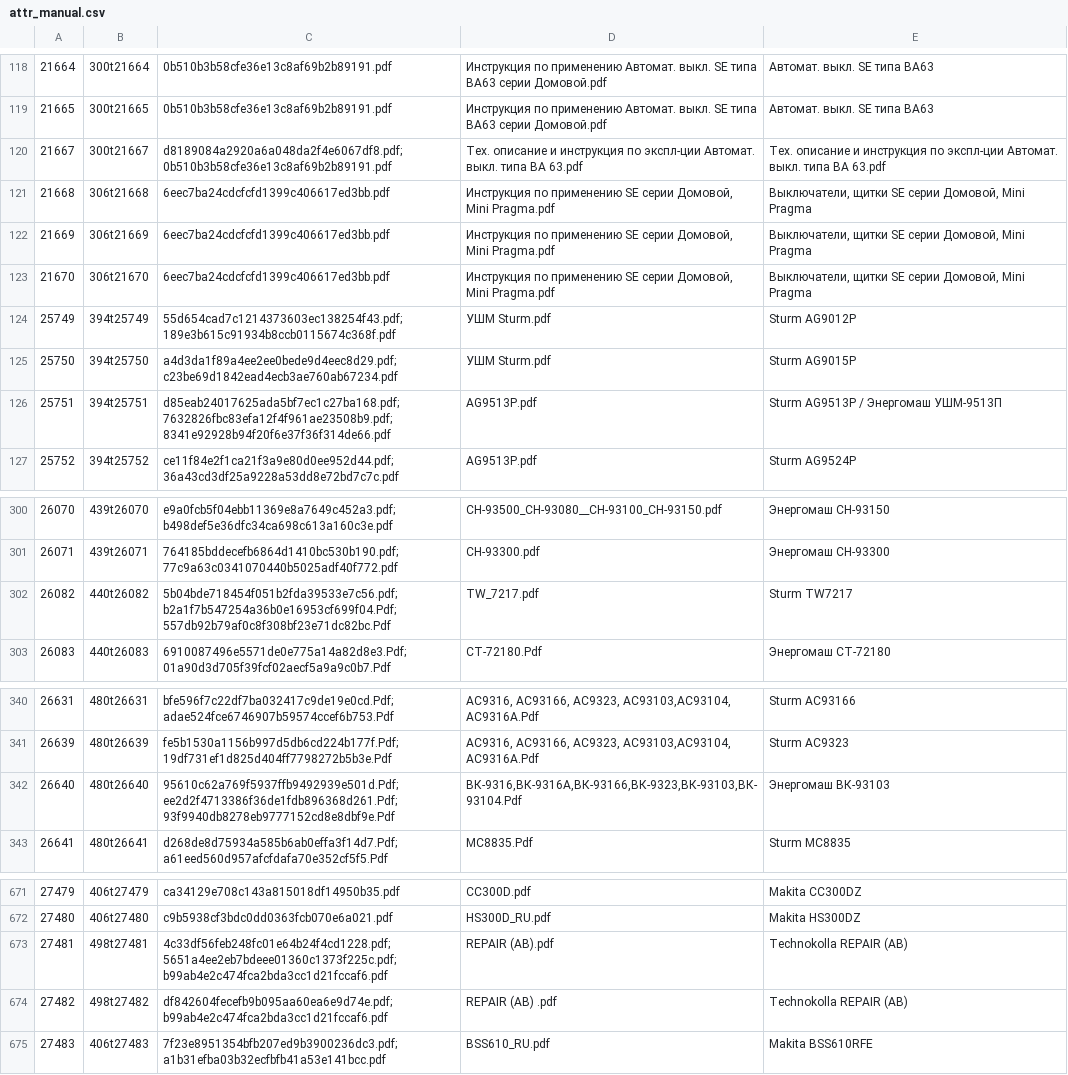
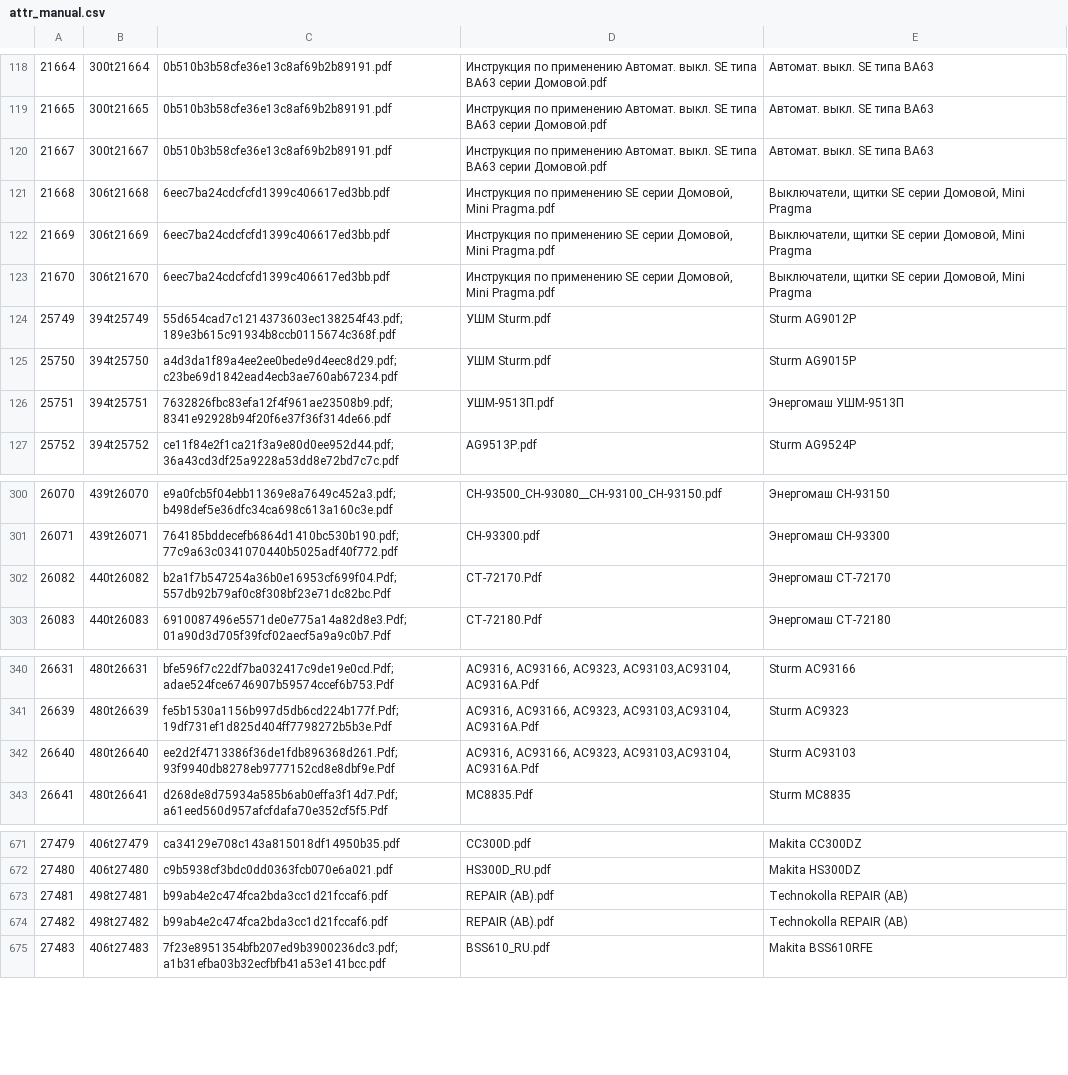
Before and after one commit to npush/company, a CSV file: shell/attr_manual.csv, drawn as a sheet; only a part is shown, gaps mark what is left out; the diff covers the shown part only.

```diff
--- a/shell/attr_manual.csv
+++ b/shell/attr_manual.csv
@@ -119,3 +119,3 @@
 21665,300t21665,0b510b3b58cfe36e13c8af69b2b89191.pdf,"Инструкция по применению Автомат. выкл. SE типа ВА63 серии Домовой.pdf","Автомат. выкл. SE типа ВА63"
-21667,300t21667,d8189084a2920a6a048da2f4e6067df8.pdf;0b510b3b58cfe36e13c8af69b2b89191.pdf,"Тех. описание и инструкция по экспл-ции Автомат. выкл. типа ВА 63.pdf","Тех. описание и инструкция по экспл-ции Автомат. выкл. типа ВА 63.pdf"
+21667,300t21667,0b510b3b58cfe36e13c8af69b2b89191.pdf,"Инструкция по применению Автомат. выкл. SE типа ВА63 серии Домовой.pdf","Автомат. выкл. SE типа ВА63"
 21668,306t21668,6eec7ba24cdcfcfd1399c406617ed3bb.pdf,"Инструкция по применению SE серии Домовой, Mini Pragma.pdf","Выключатели, щитки SE серии Домовой, Mini Pragma"
@@ -125,3 +125,3 @@
 25750,394t25750,a4d3da1f89a4ee2ee0bede9d4eec8d29.pdf;c23be69d1842ead4ecb3ae760ab67234.pdf,"УШМ Sturm.pdf","Sturm AG9015P"
-25751,394t25751,d85eab24017625ada5bf7ec1c27ba168.pdf;7632826fbc83efa12f4f961ae23508b9.pdf;8341e92928b94f20f6e37f36f314de66.pdf,AG9513P.pdf,"Sturm AG9513P / Энергомаш УШМ-9513П"
+25751,394t25751,7632826fbc83efa12f4f961ae23508b9.pdf;8341e92928b94f20f6e37f36f314de66.pdf,УШМ-9513П.pdf,"Энергомаш УШМ-9513П"
 25752,394t25752,ce11f84e2f1ca21f3a9e80d0ee952d44.pdf;36a43cd3df25a9228a53dd8e72bd7c7c.pdf,AG9513P.pdf,"Sturm AG9524P"
@@ -301,3 +301,3 @@
 26071,439t26071,764185bddecefb6864d1410bc530b190.pdf;77c9a63c0341070440b5025adf40f772.pdf,CH-93300.pdf,"Энергомаш СН-93300"
-26082,440t26082,5b04bde718454f051b2fda39533e7c56.pdf;b2a1f7b547254a36b0e16953cf699f04.Pdf;557db92b79af0c8f308bf23e71dc82bc.Pdf,TW_7217.pdf,"Sturm TW7217"
+26082,440t26082,b2a1f7b547254a36b0e16953cf699f04.Pdf;557db92b79af0c8f308bf23e71dc82bc.Pdf,СТ-72170.Pdf,"Энергомаш СТ-72170"
 26083,440t26083,6910087496e5571de0e775a14a82d8e3.Pdf;01a90d3d705f39fcf02aecf5a9a9c0b7.Pdf,СТ-72180.Pdf,"Энергомаш СТ-72180"
@@ -341,3 +341,3 @@
 26639,480t26639,fe5b1530a1156b997d5db6cd224b177f.Pdf;19df731ef1d825d404ff7798272b5b3e.Pdf,"AC9316, AC93166, AC9323, AC93103,AC93104, AC9316A.Pdf","Sturm AC9323"
-26640,480t26640,95610c62a769f5937ffb9492939e501d.Pdf;ee2d2f4713386f36de1fdb896368d261.Pdf;93f9940db8278eb9777152cd8e8dbf9e.Pdf,"ВК-9316,ВК-9316A,ВК-93166,ВК-9323,ВК-93103,ВК-93104.Pdf","Энергомаш ВК-93103"
+26640,480t26640,ee2d2f4713386f36de1fdb896368d261.Pdf;93f9940db8278eb9777152cd8e8dbf9e.Pdf,"AC9316, AC93166, AC9323, AC93103,AC93104, AC9316A.Pdf","Sturm AC93103"
 26641,480t26641,d268de8d75934a585b6ab0effa3f14d7.Pdf;a61eed560d957afcfdafa70e352cf5f5.Pdf,MC8835.Pdf,"Sturm MC8835"
@@ -672,4 +672,4 @@
 27480,406t27480,c9b5938cf3bdc0dd0363fcb070e6a021.pdf,HS300D_RU.pdf,"Makita HS300DZ"
-27481,498t27481,4c33df56feb248fc01e64b24f4cd1228.pdf;5651a4ee2eb7bdeee01360c1373f225c.pdf;b99ab4e2c474fca2bda3cc1d21fccaf6.pdf,"REPAIR (AB).pdf","Technokolla REPAIR (AB) "
-27482,498t27482,df842604fecefb9b095aa60ea6e9d74e.pdf;b99ab4e2c474fca2bda3cc1d21fccaf6.pdf,"REPAIR (AB)    .pdf","Technokolla REPAIR (AB) "
+27481,498t27481,b99ab4e2c474fca2bda3cc1d21fccaf6.pdf,"REPAIR (AB).pdf","Technokolla REPAIR (AB)"
+27482,498t27482,b99ab4e2c474fca2bda3cc1d21fccaf6.pdf,"REPAIR (AB).pdf","Technokolla REPAIR (AB)"
 27483,406t27483,7f23e8951354bfb207ed9b3900236dc3.pdf;a1b31efba03b32ecfbfb41a53e141bcc.pdf,BSS610_RU.pdf,"Makita BSS610RFE"
```
Also changed, not shown: 2 removed rows and 62 edited cells elsewhere in this file.
